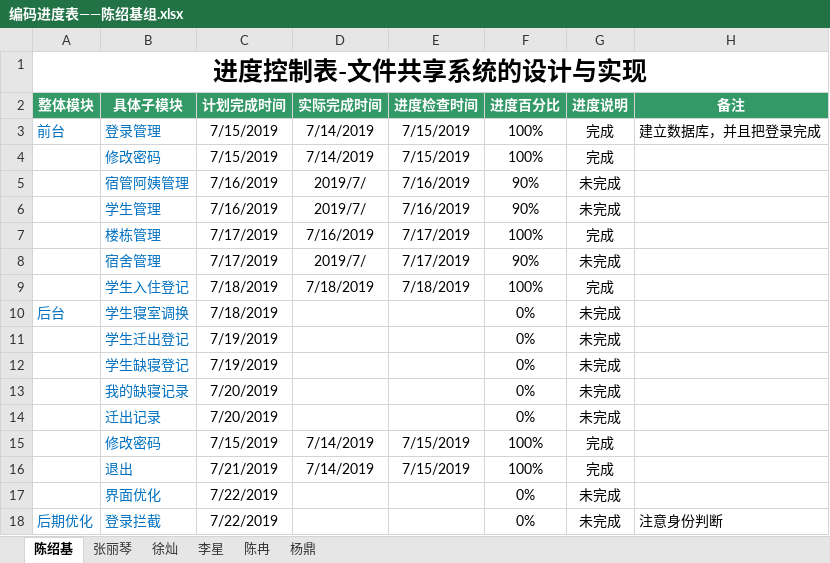
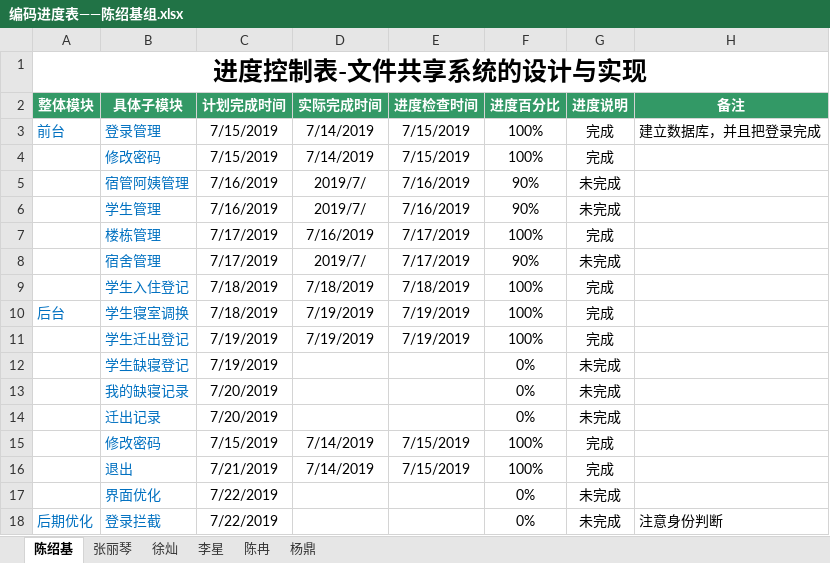
Before and after one commit to cainiaoyizu/cainiaoxiangmuzu, an Excel workbook: 编码进度表——陈绍基组.xlsx, sheet 陈绍基, drawn as a sheet; values as stored, in another font and other column widths than the file's, no borders; removed rows and columns are numbered as before the commit, all else as after; the diff names each change by its address in the sheet, - before the commit and + after, or states it on an @@ line.

Commit message:
7/19

```diff
--- a/编码进度表——陈绍基组.xlsx (sheet 陈绍基)
+++ b/编码进度表——陈绍基组.xlsx (sheet 陈绍基)
-D10 (实际完成时间): (empty)
+D10 (实际完成时间): 7/19/2019
-E10 (进度检查时间): (empty)
+E10 (进度检查时间): 7/19/2019
-F10 (进度百分比): 0%
+F10 (进度百分比): 100%
-G10 (进度说明): 未完成
+G10 (进度说明): 完成
-row 11:  | 学生迁出登记 | 7/19/2019 |  |  | 0% | 未完成
+row 11:  | 学生迁出登记 | 7/19/2019 | 7/19/2019 | 7/19/2019 | 100% | 完成
```
